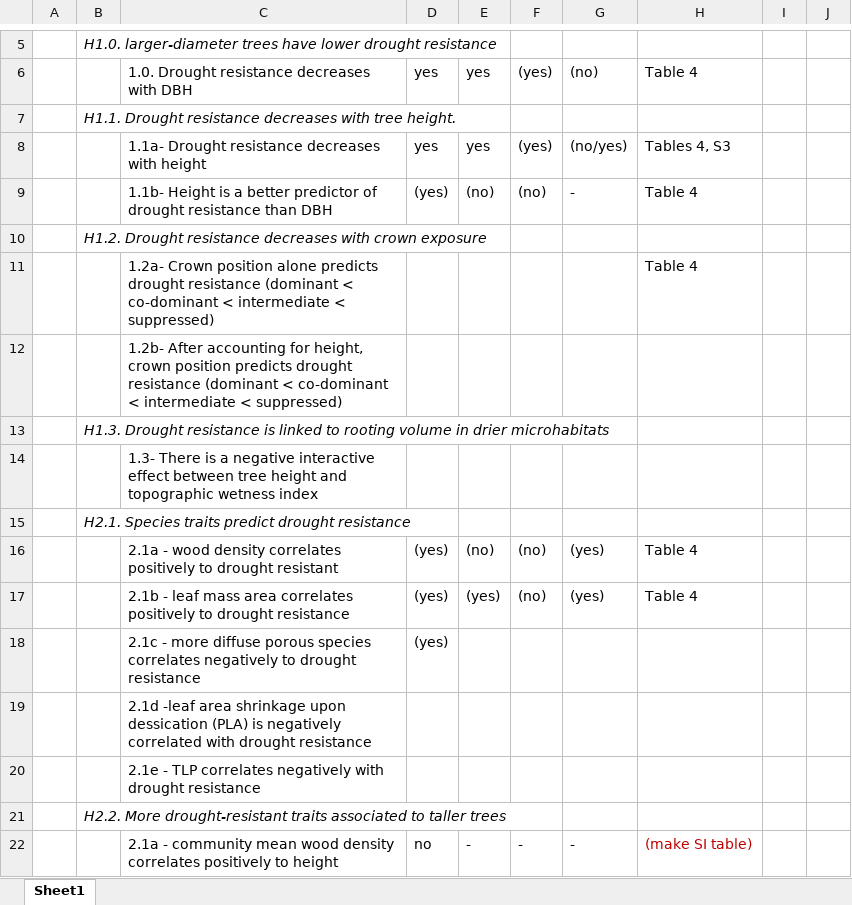
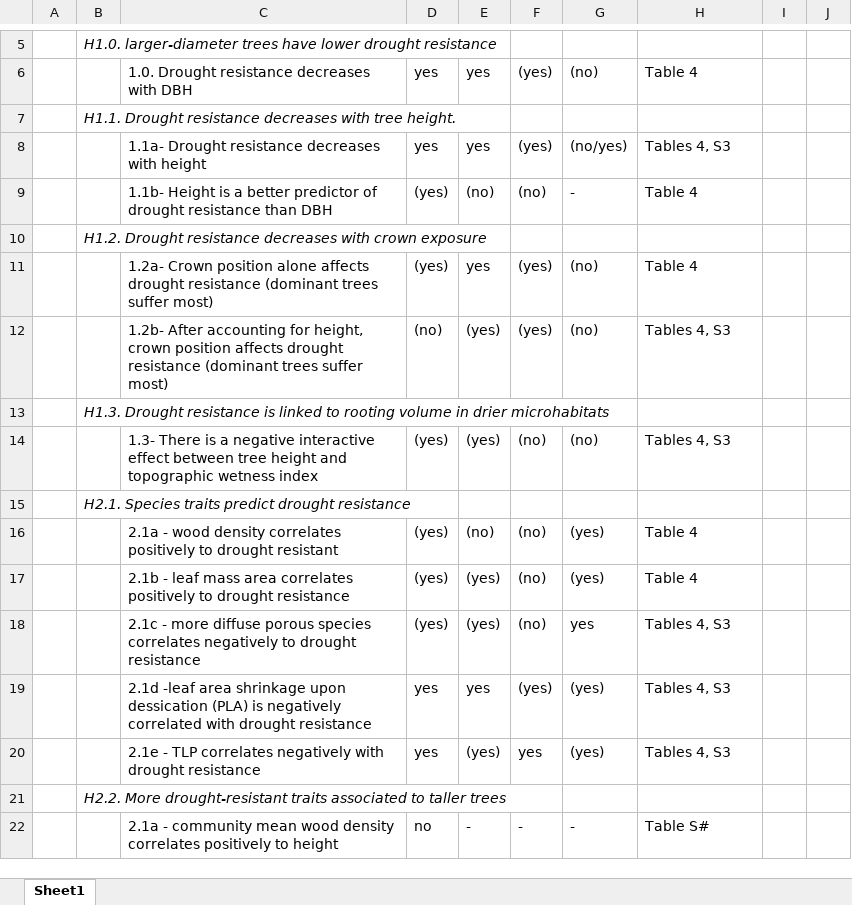
Before and after one commit to SCBI-ForestGEO/McGregor_climate-sensitivity-variation, an Excel workbook: manuscript/tables_figures/Table1.xlsx, sheet Sheet1, drawn as a sheet; only a part is shown, gaps mark what is left out; values as stored, in another font and other column widths than the file's, no borders; the diff covers the shown part only; the diff names each change by its address in the sheet, - before the commit and + after, or states it on an @@ line.

Commit message:
filled in Table 1

```diff
--- a/manuscript/tables_figures/Table1.xlsx (sheet Sheet1)
+++ b/manuscript/tables_figures/Table1.xlsx (sheet Sheet1)
-C11: …position alone predicts drought resistance (dominant < co-dominant < intermediate < suppressed)
+C11: …position alone affects drought resistance (dominant trees suffer most)
-D11: (empty)
+D11: (yes)
-E11: (empty)
+E11: yes
-F11:F12: (empty)
+F11:F12: (yes)
-G11:G12: (empty)
+G11:G12: (no)
-C12: …crown position predicts drought resistance (dominant < co-dominant < intermediate < suppressed)
+C12: …crown position affects drought resistance (dominant trees suffer most)
-D12: (empty)
+D12: (no)
-E12: (empty)
+E12: (yes)
-H12: (empty)
+H12: Tables 4, S3
-D14: (empty)
+D14: (yes)
-E14: (empty)
+E14: (yes)
-F14: (empty)
+F14: (no)
-G14: (empty)
+G14: (no)
-H14: (empty)
+H14: Tables 4, S3
-E18: (empty)
+E18: (yes)
-F18: (empty)
+F18: (no)
-G18: (empty)
+G18: yes
-H18:H20: (empty)
+H18:H20: Tables 4, S3
-D19:D20: (empty)
+D19:D20: yes
-E19: (empty)
+E19: yes
-F19: (empty)
+F19: (yes)
-G19:G20: (empty)
+G19:G20: (yes)
-E20: (empty)
+E20: (yes)
-F20: (empty)
+F20: yes
-H22: (make SI table)
+H22: Table S#
-H22 text colour: #C00000
+H22 text colour: black
```
Also changed, not shown: 1 added row, 1 removed row, 10 edited cells and cell formats elsewhere in this sheet, 1 other file.
